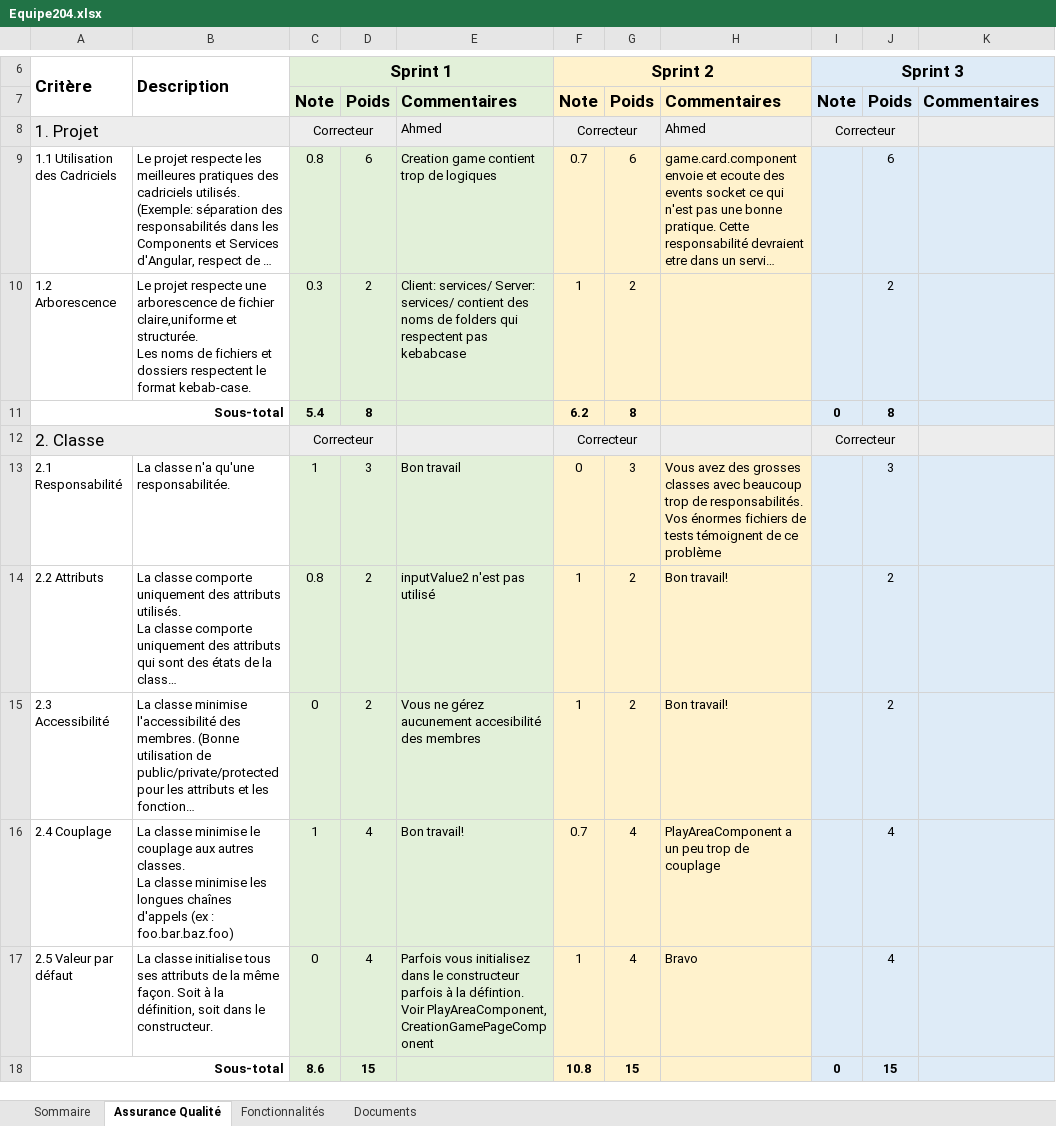
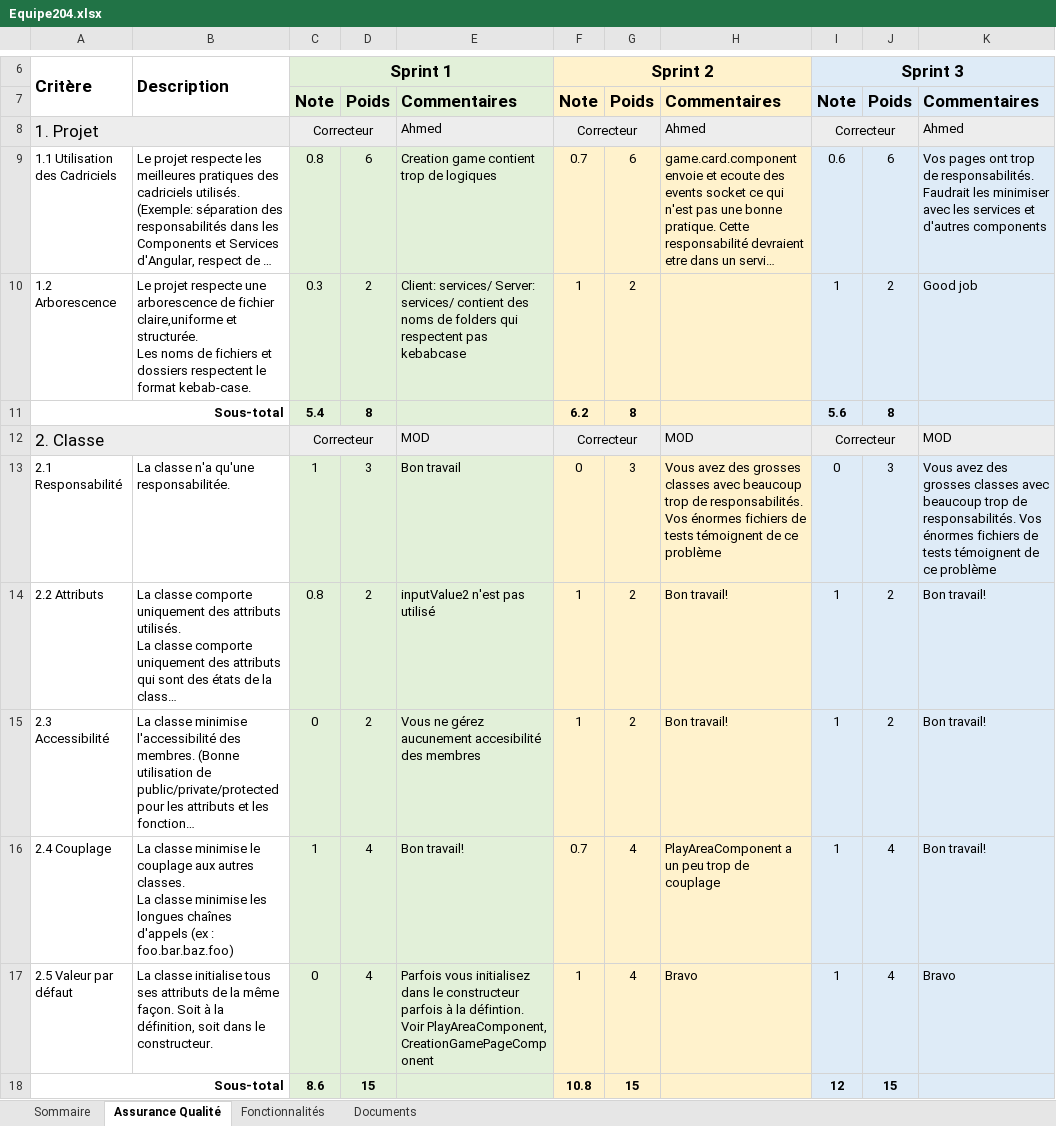
Before and after one commit to Younes51-1/LOG2990, an Excel workbook: Equipe204.xlsx, sheet Assurance Qualité, drawn as a sheet; only a part is shown, gaps mark what is left out; long unchanged cells end in …; values as stored, in another font and other column widths than the file's, no borders; the diff covers the shown part only; the diff names each change by its address in the sheet, - before the commit and + after, or states it on an @@ line.

```diff
--- a/Equipe204.xlsx (sheet Assurance Qualité)
+++ b/Equipe204.xlsx (sheet Assurance Qualité)
-K8: (empty)
+K8: Ahmed
-I9: (empty)
+I9: 0.6
-K9: (empty)
+K9: Vos pages ont trop de responsabilités. Faudrait les minimiser avec les services et d'autres components
-I10: (empty)
+I10: 1
-K10: (empty)
+K10: Good job
-I11: 0
+I11: 5.6
-E12: (empty)
+E12: MOD
-H12: (empty)
+H12: MOD
-K12: (empty)
+K12: MOD
-I13: (empty)
+I13: 0
-K13: (empty)
+K13: Vous avez des grosses classes avec beaucoup trop de responsabilités. Vos énormes fichiers de tests témoignent de ce problème
-I14:I17: (empty)
+I14:I17: 1
-K14:K16: (empty)
+K14:K16: Bon travail!
-K17: (empty)
+K17: Bravo
-I18: 0
+I18: 12
```
Also changed, not shown: 67 edited cells elsewhere in this sheet, sheet Fonctionnalités, sheet Documents, sheet Sommaire.
